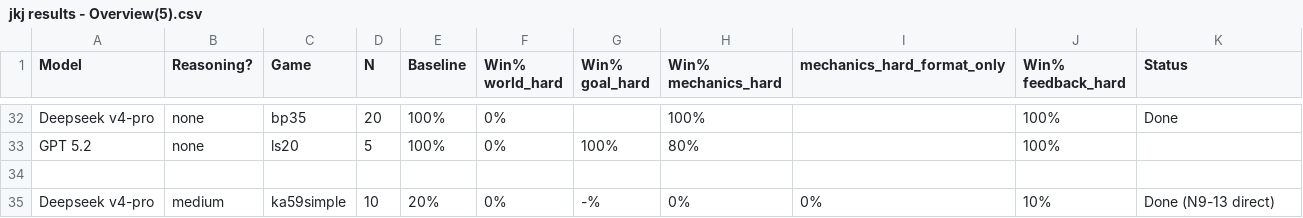
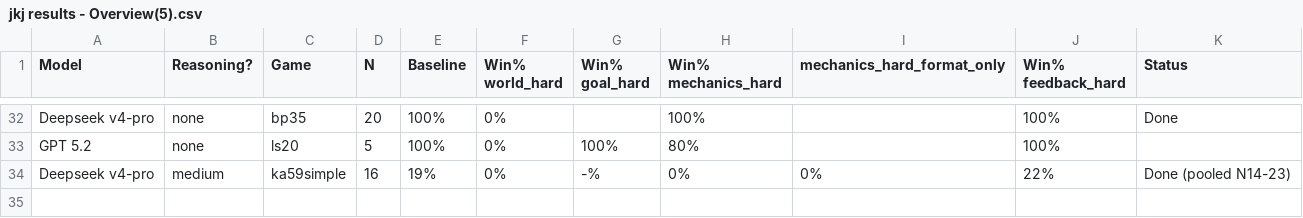
Before and after one commit to KaaustaaubShankar/BreakingAgentsIntoPOMDP, a CSV file: dashboard/jkj results - Overview(5).csv, drawn as a sheet; only a part is shown, gaps mark what is left out.

```diff
--- a/dashboard/jkj results - Overview(5).csv
+++ b/dashboard/jkj results - Overview(5).csv
@@ -33,3 +33,2 @@ Deepseek v4-pro,none,bp35,20,100%,0%,,100%,,100%,Done
 GPT 5.2,none,ls20,5,100%,0%,100%,80%,,100%
-
-Deepseek v4-pro,medium,ka59simple,10,20%,0%,-%,0%,0%,10%,Done (N9-13 direct)
+Deepseek v4-pro,medium,ka59simple,16,19%,0%,-%,0%,0%,22%,Done (pooled N14-23)
```
Also changed, not shown: dashboard/jkj results - Detailed_Results.csv, 1 other file.
